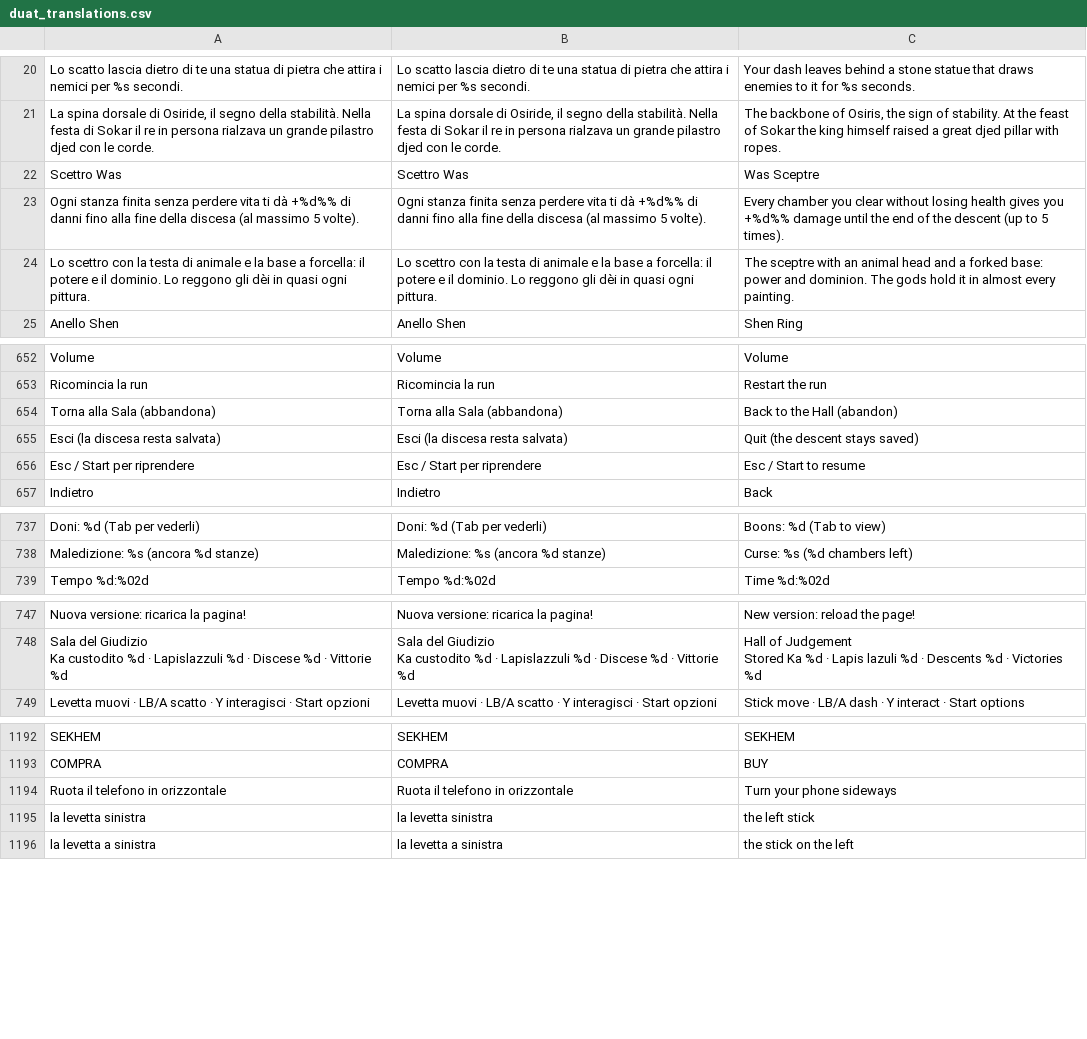
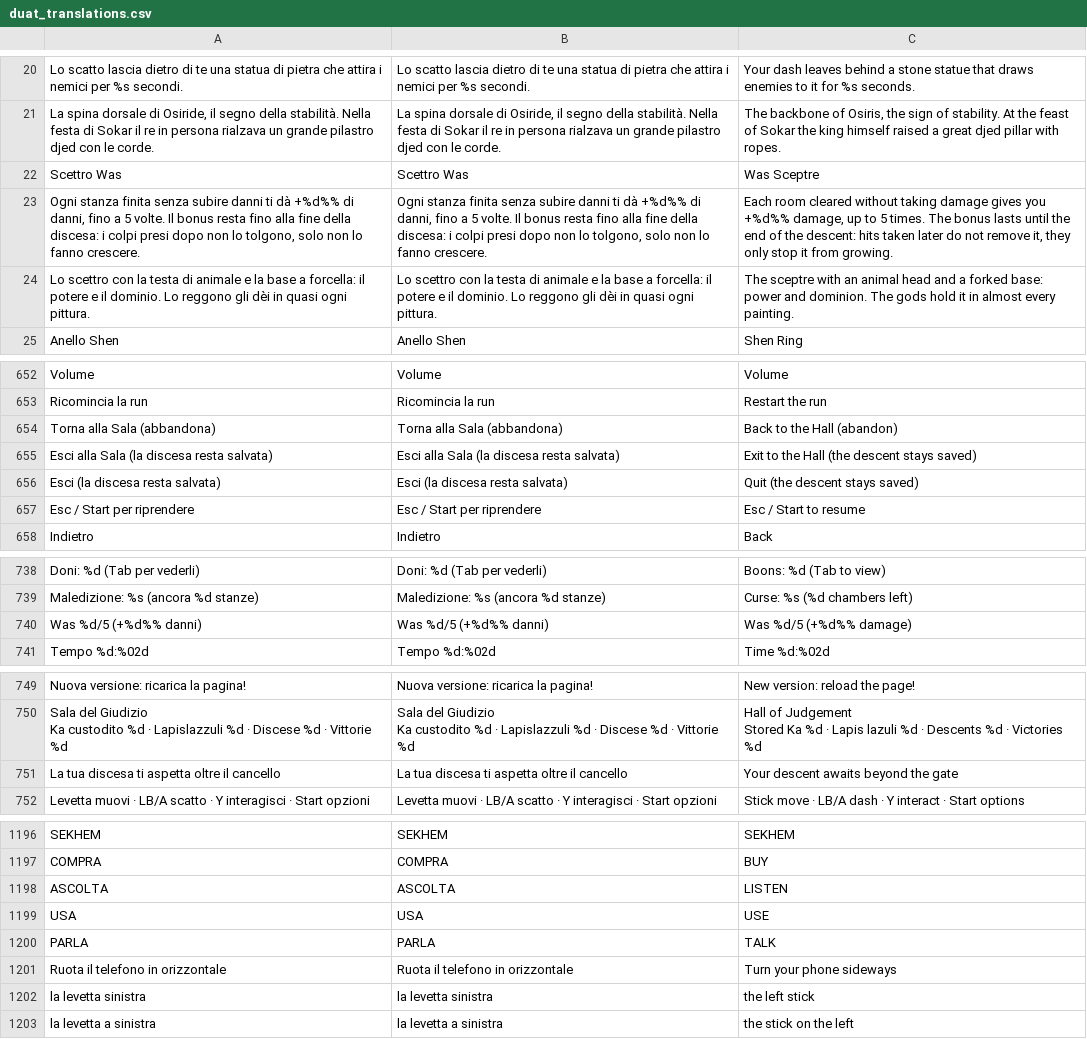
Before and after one commit to GiuseppeValguarnera/Duat, a CSV file: i18n/duat_translations.csv, drawn as a sheet; only a part is shown, gaps mark what is left out; the diff covers the shown part only.

```diff
--- a/i18n/duat_translations.csv
+++ b/i18n/duat_translations.csv
@@ -22,3 +22,3 @@ Lo scatto lascia dietro di te una statua di pietra che attira i nemici per %s se
 Scettro Was,Scettro Was,Was Sceptre
-Ogni stanza finita senza perdere vita ti dà +%d%% di danni fino alla fine della discesa (al massimo 5 volte).,Ogni stanza finita senza perdere vita ti dà +%d%% di danni fino alla fine della discesa (al massimo 5 volte).,Every chamber you clear without losing health gives you +%d%% damage until the end of the descent (up to 5 times).
+"Ogni stanza finita senza subire danni ti dà +%d%% di danni, fino a 5 volte. Il bonus resta fino alla fine della discesa: i colpi presi dopo non lo tolgono, solo non lo fanno crescere.","Ogni stanza finita senza subire danni ti dà +%d%% di danni, fino a 5 volte. Il bonus resta fino alla fine della discesa: i colpi presi dopo non lo tolgono, solo non lo fanno crescere.","Each room cleared without taking damage gives you +%d%% damage, up to 5 times. The bonus lasts until the end of the descent: hits taken later do not remove it, they only stop it from growing."
 Lo scettro con la testa di animale e la base a forcella: il potere e il dominio. Lo reggono gli dèi in quasi ogni pittura.,Lo scettro con la testa di animale e la base a forcella: il potere e il dominio. Lo reggono gli dèi in quasi ogni pittura.,The sceptre with an animal head and a forked base: power and dominion. The gods hold it in almost every painting.
@@ -654,2 +654,3 @@ Ricomincia la run,Ricomincia la run,Restart the run
 Torna alla Sala (abbandona),Torna alla Sala (abbandona),Back to the Hall (abandon)
+Esci alla Sala (la discesa resta salvata),Esci alla Sala (la discesa resta salvata),Exit to the Hall (the descent stays saved)
 Esci (la discesa resta salvata),Esci (la discesa resta salvata),Quit (the descent stays saved)
@@ -798,2 +799,3 @@ Doni: %d (Tab per vederli),Doni: %d (Tab per vederli),Boons: %d (Tab to view)
     Maledizione: %s (ancora %d stanze),    Maledizione: %s (ancora %d stanze),    Curse: %s (%d chambers left)
+    Was %d/5 (+%d%% danni),    Was %d/5 (+%d%% danni),    Was %d/5 (+%d%% damage)
 Tempo %d:%02d,Tempo %d:%02d,Time %d:%02d
@@ -811,2 +813,3 @@ Ka custodito %d · Lapislazzuli %d · Discese %d · Vittorie %d","Hall of Judgem
 Stored Ka %d · Lapis lazuli %d · Descents %d · Victories %d"
+La tua discesa ti aspetta oltre il cancello,La tua discesa ti aspetta oltre il cancello,Your descent awaits beyond the gate
 Levetta muovi · LB/A scatto · Y interagisci · Start opzioni,Levetta muovi · LB/A scatto · Y interagisci · Start opzioni,Stick move · LB/A dash · Y interact · Start options
@@ -1316,2 +1320,5 @@ SEKHEM,SEKHEM,SEKHEM
 COMPRA,COMPRA,BUY
+ASCOLTA,ASCOLTA,LISTEN
+USA,USA,USE
+PARLA,PARLA,TALK
 Ruota il telefono in orizzontale,Ruota il telefono in orizzontale,Turn your phone sideways
```
Also changed, not shown: 2 added rows elsewhere in this file, 24 other files.
